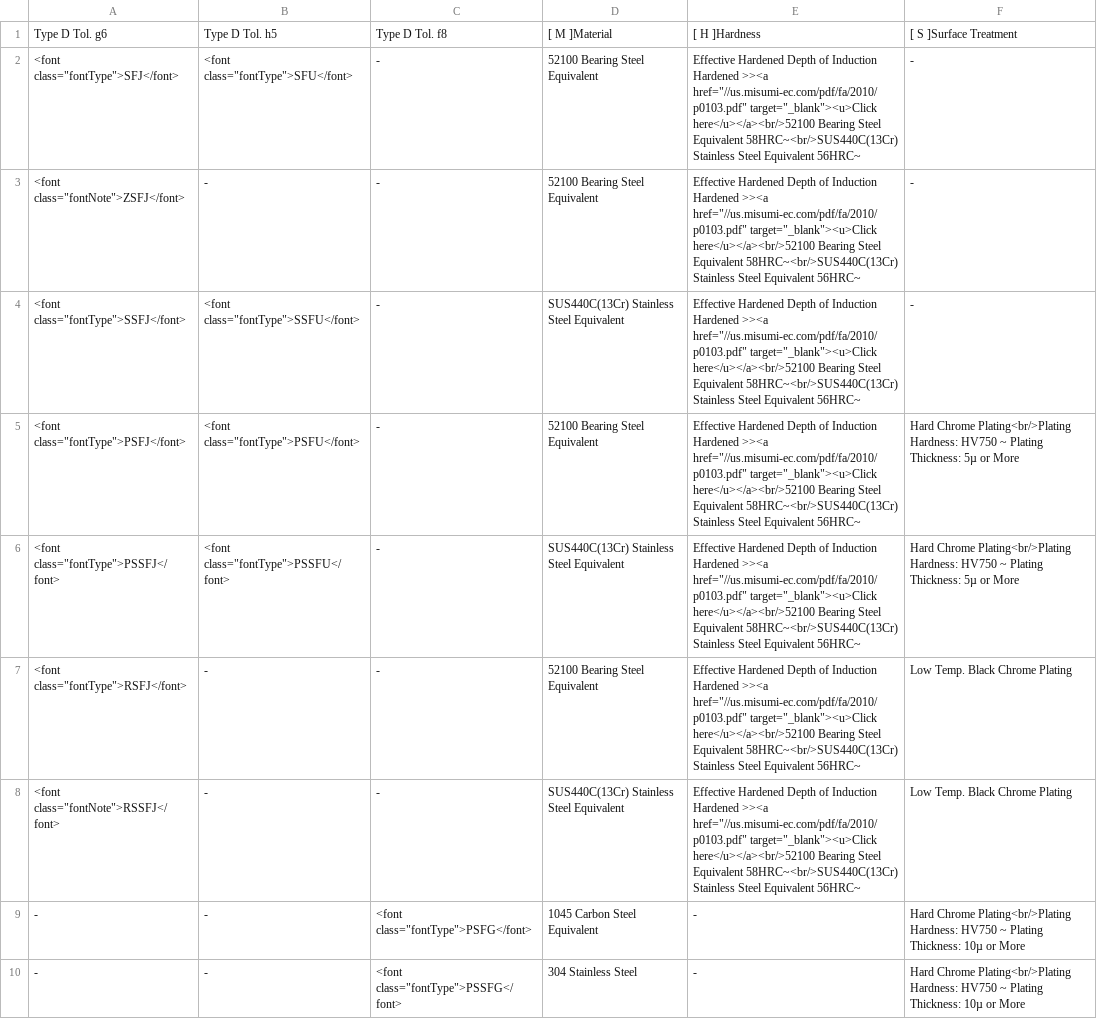
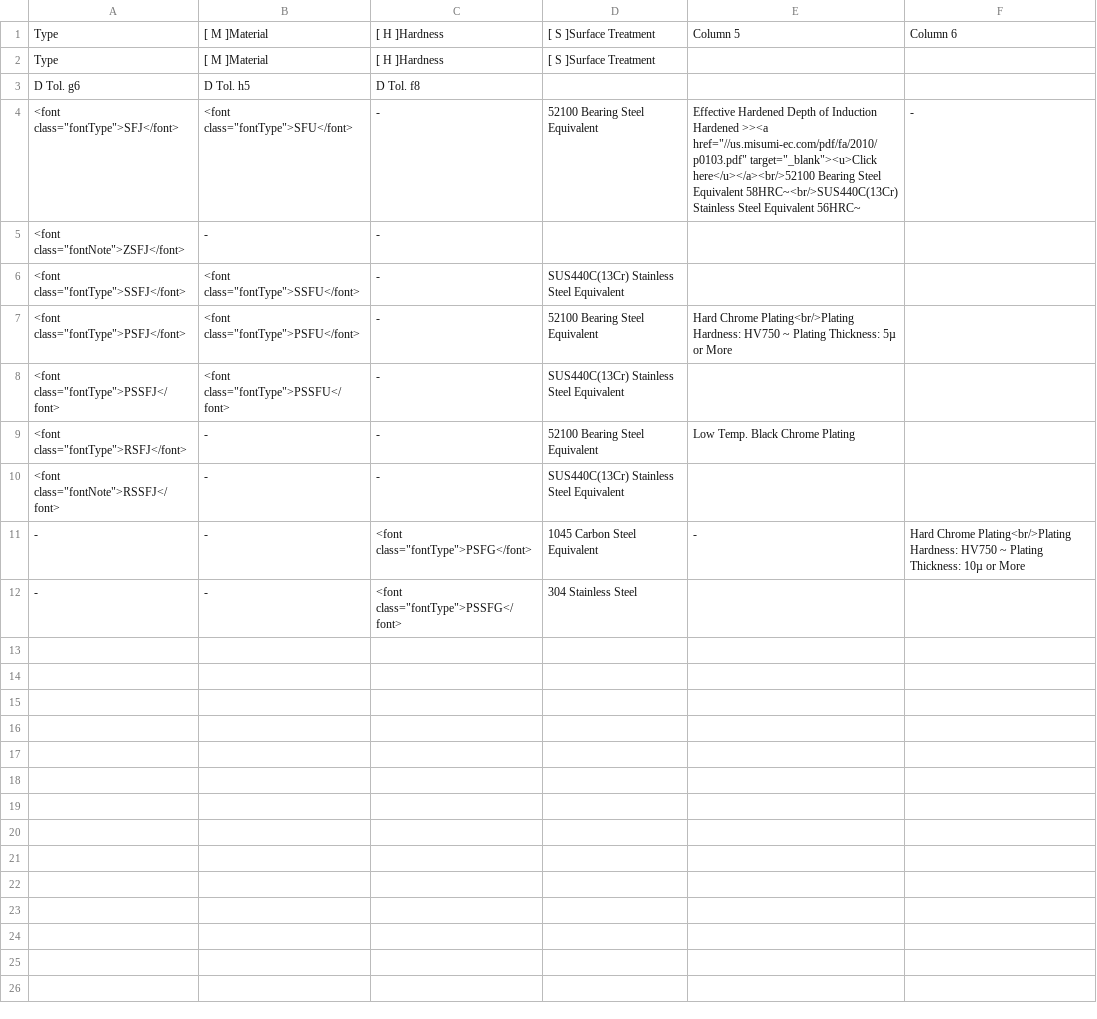
Before and after one commit to Pukar77/Crawl4ai, a CSV file: Table_Crawling_Misumi/table_1.csv, drawn as a sheet.

Commit message:
Add table extraction and normalization functionality
- Implemented a web crawler using AsyncWebCrawler to extract tables from the specified URL and save them to output.md.
- Added llm.py for processing the extracted HTML tables, converting them into structured JSON format based on a defined schema, and saving the results to output_combined.json.
- Created individual CSV files for each extracted table (table_1.csv, table_2.csv, table_3.csv) with normalized data.
- Introduced a .gitignore file to exclude sensitive files like .env.

```diff
--- a/Table_Crawling_Misumi/table_1.csv
+++ b/Table_Crawling_Misumi/table_1.csv
@@ -1,10 +1,12 @@
-Type D Tol. g6,Type D Tol. h5,Type D Tol. f8,[ M ]Material,[ H ]Hardness,[ S ]Surface Treatment
+Type,[ M ]Material,[ H ]Hardness,[ S ]Surface Treatment,Column 5,Column 6
+Type,[ M ]Material,[ H ]Hardness,[ S ]Surface Treatment,,
+D Tol. g6,D Tol. h5,D Tol. f8,,,
 "<font class=""fontType"">SFJ</font>","<font class=""fontType"">SFU</font>",-,52100 Bearing Steel Equivalent,"Effective Hardened Depth of Induction Hardened >><a href=""//us.misumi-ec.com/pdf/fa/2010/p0103.pdf"" target=""_blank""><u>Click here</u></a><br/>52100 Bearing Steel Equivalent 58HRC~<br/>SUS440C(13Cr) Stainless Steel Equivalent 56HRC~",-
-"<font class=""fontNote"">ZSFJ</font>",-,-,52100 Bearing Steel Equivalent,"Effective Hardened Depth of Induction Hardened >><a href=""//us.misumi-ec.com/pdf/fa/2010/p0103.pdf"" target=""_blank""><u>Click here</u></a><br/>52100 Bearing Steel Equivalent 58HRC~<br/>SUS440C(13Cr) Stainless Steel Equivalent 56HRC~",-
-"<font class=""fontType"">SSFJ</font>","<font class=""fontType"">SSFU</font>",-,SUS440C(13Cr) Stainless Steel Equivalent,"Effective Hardened Depth of Induction Hardened >><a href=""//us.misumi-ec.com/pdf/fa/2010/p0103.pdf"" target=""_blank""><u>Click here</u></a><br/>52100 Bearing Steel Equivalent 58HRC~<br/>SUS440C(13Cr) Stainless Steel Equivalent 56HRC~",-
-"<font class=""fontType"">PSFJ</font>","<font class=""fontType"">PSFU</font>",-,52100 Bearing Steel Equivalent,"Effective Hardened Depth of Induction Hardened >><a href=""//us.misumi-ec.com/pdf/fa/2010/p0103.pdf"" target=""_blank""><u>Click here</u></a><br/>52100 Bearing Steel Equivalent 58HRC~<br/>SUS440C(13Cr) Stainless Steel Equivalent 56HRC~",Hard Chrome Plating<br/>Plating Hardness: HV750 ~ Plating Thickness: 5µ or More
-"<font class=""fontType"">PSSFJ</font>","<font class=""fontType"">PSSFU</font>",-,SUS440C(13Cr) Stainless Steel Equivalent,"Effective Hardened Depth of Induction Hardened >><a href=""//us.misumi-ec.com/pdf/fa/2010/p0103.pdf"" target=""_blank""><u>Click here</u></a><br/>52100 Bearing Steel Equivalent 58HRC~<br/>SUS440C(13Cr) Stainless Steel Equivalent 56HRC~",Hard Chrome Plating<br/>Plating Hardness: HV750 ~ Plating Thickness: 5µ or More
-"<font class=""fontType"">RSFJ</font>",-,-,52100 Bearing Steel Equivalent,"Effective Hardened Depth of Induction Hardened >><a href=""//us.misumi-ec.com/pdf/fa/2010/p0103.pdf"" target=""_blank""><u>Click here</u></a><br/>52100 Bearing Steel Equivalent 58HRC~<br/>SUS440C(13Cr) Stainless Steel Equivalent 56HRC~",Low Temp. Black Chrome Plating
-"<font class=""fontNote"">RSSFJ</font>",-,-,SUS440C(13Cr) Stainless Steel Equivalent,"Effective Hardened Depth of Induction Hardened >><a href=""//us.misumi-ec.com/pdf/fa/2010/p0103.pdf"" target=""_blank""><u>Click here</u></a><br/>52100 Bearing Steel Equivalent 58HRC~<br/>SUS440C(13Cr) Stainless Steel Equivalent 56HRC~",Low Temp. Black Chrome Plating
+"<font class=""fontNote"">ZSFJ</font>",-,-,,,
+"<font class=""fontType"">SSFJ</font>","<font class=""fontType"">SSFU</font>",-,SUS440C(13Cr) Stainless Steel Equivalent,,
+"<font class=""fontType"">PSFJ</font>","<font class=""fontType"">PSFU</font>",-,52100 Bearing Steel Equivalent,Hard Chrome Plating<br/>Plating Hardness: HV750 ~ Plating Thickness: 5µ or More,
+"<font class=""fontType"">PSSFJ</font>","<font class=""fontType"">PSSFU</font>",-,SUS440C(13Cr) Stainless Steel Equivalent,,
+"<font class=""fontType"">RSFJ</font>",-,-,52100 Bearing Steel Equivalent,Low Temp. Black Chrome Plating,
+"<font class=""fontNote"">RSSFJ</font>",-,-,SUS440C(13Cr) Stainless Steel Equivalent,,
 -,-,"<font class=""fontType"">PSFG</font>",1045 Carbon Steel Equivalent,-,Hard Chrome Plating<br/>Plating Hardness: HV750 ~ Plating Thickness: 10µ or More
--,-,"<font class=""fontType"">PSSFG</font>",304 Stainless Steel,-,Hard Chrome Plating<br/>Plating Hardness: HV750 ~ Plating Thickness: 10µ or More
+-,-,"<font class=""fontType"">PSSFG</font>",304 Stainless Steel,,
```
Also changed, not shown: 13 other files.
